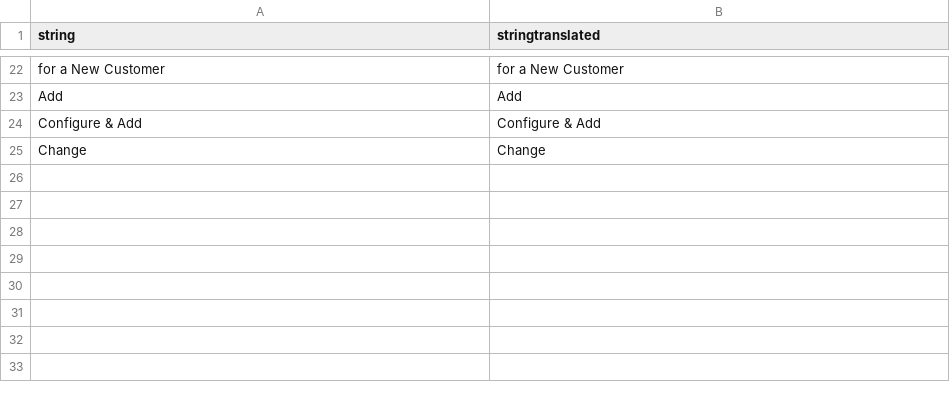
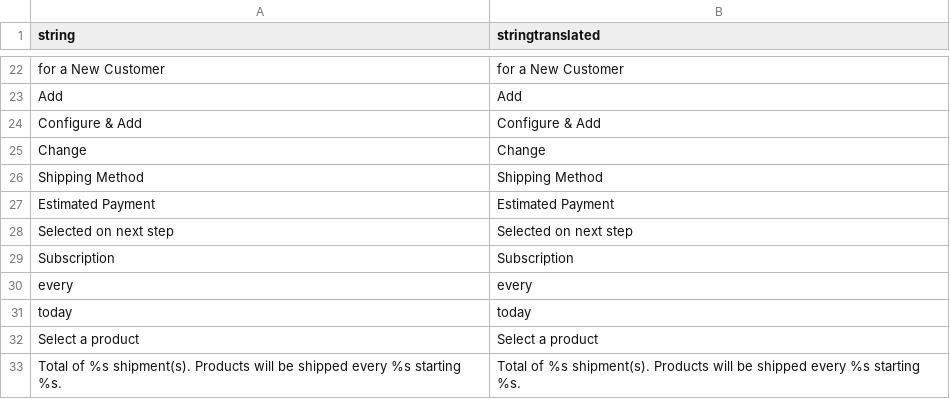
Before and after one commit to TechNWeb/TNW_Subscriptions, a CSV file: Subscriptions/i18n/en_US.csv, drawn as a sheet; only a part is shown, gaps mark what is left out; the diff names each change by its address in the sheet, - before the commit and + after, or states it on an @@ line.

Commit message:
SUB-101: Create admin part: Create Subscription: Step 3: Left Column - Subscription list block

```diff
--- a/Subscriptions/i18n/en_US.csv
+++ b/Subscriptions/i18n/en_US.csv
+row 26: Shipping Method | Shipping Method
+row 27: Estimated Payment | Estimated Payment
+row 28: Selected on next step | Selected on next step
+row 29: Subscription | Subscription
+row 30: every | every
+row 31: today | today
+row 32: Select a product | Select a product
+row 33: Total of %s shipment(s). Products will be shipped every %s starting %s. | Total of %s shipment(s). Products will be shipped every %s starting %s.
```
Also changed, not shown: 27 other files.
